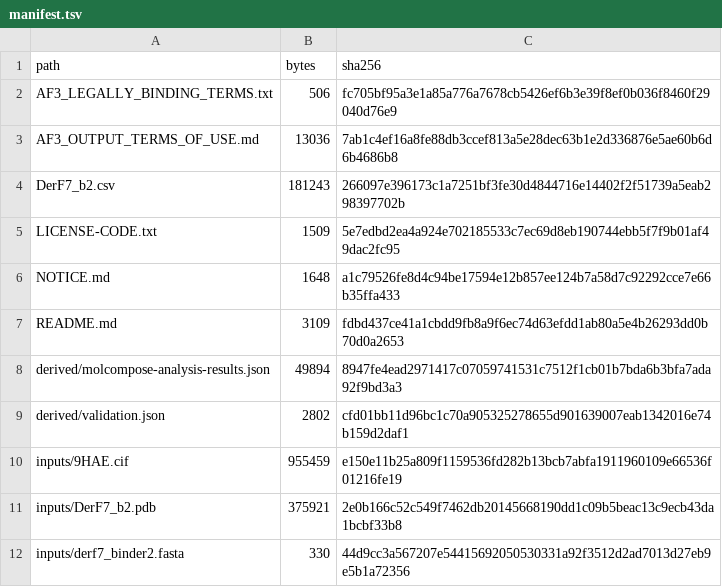
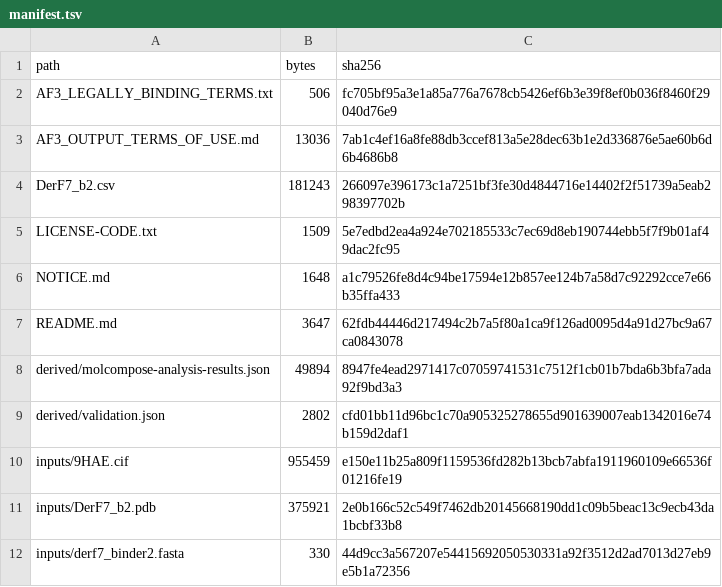
Before and after one commit to ChiaChunL/MolCompose, a TSV file: examples/data/derf7-binder2/manifest.tsv, drawn as a sheet; only a part is shown.

```diff
--- a/examples/data/derf7-binder2/manifest.tsv
+++ b/examples/data/derf7-binder2/manifest.tsv
@@ -6,3 +6,3 @@ LICENSE-CODE.txt	1509	5e7edbd2ea4a924e702185533c7ec69d8eb190744ebb5f7f9b01af49da
 NOTICE.md	1648	a1c79526fe8d4c94be17594e12b857ee124b7a58d7c92292cce7e66b35ffa433
-README.md	3109	fdbd437ce41a1cbdd9fb8a9f6ec74d63efdd1ab80a5e4b26293dd0b70d0a2653
+README.md	3647	62fdb44446d217494c2b7a5f80a1ca9f126ad0095d4a91d27bc9a67ca0843078
 derived/molcompose-analysis-results.json	49894	8947fe4ead2971417c07059741531c7512f1cb01b7bda6b3bfa7ada92f9bd3a3
```
Also changed, not shown: 3 other files.
